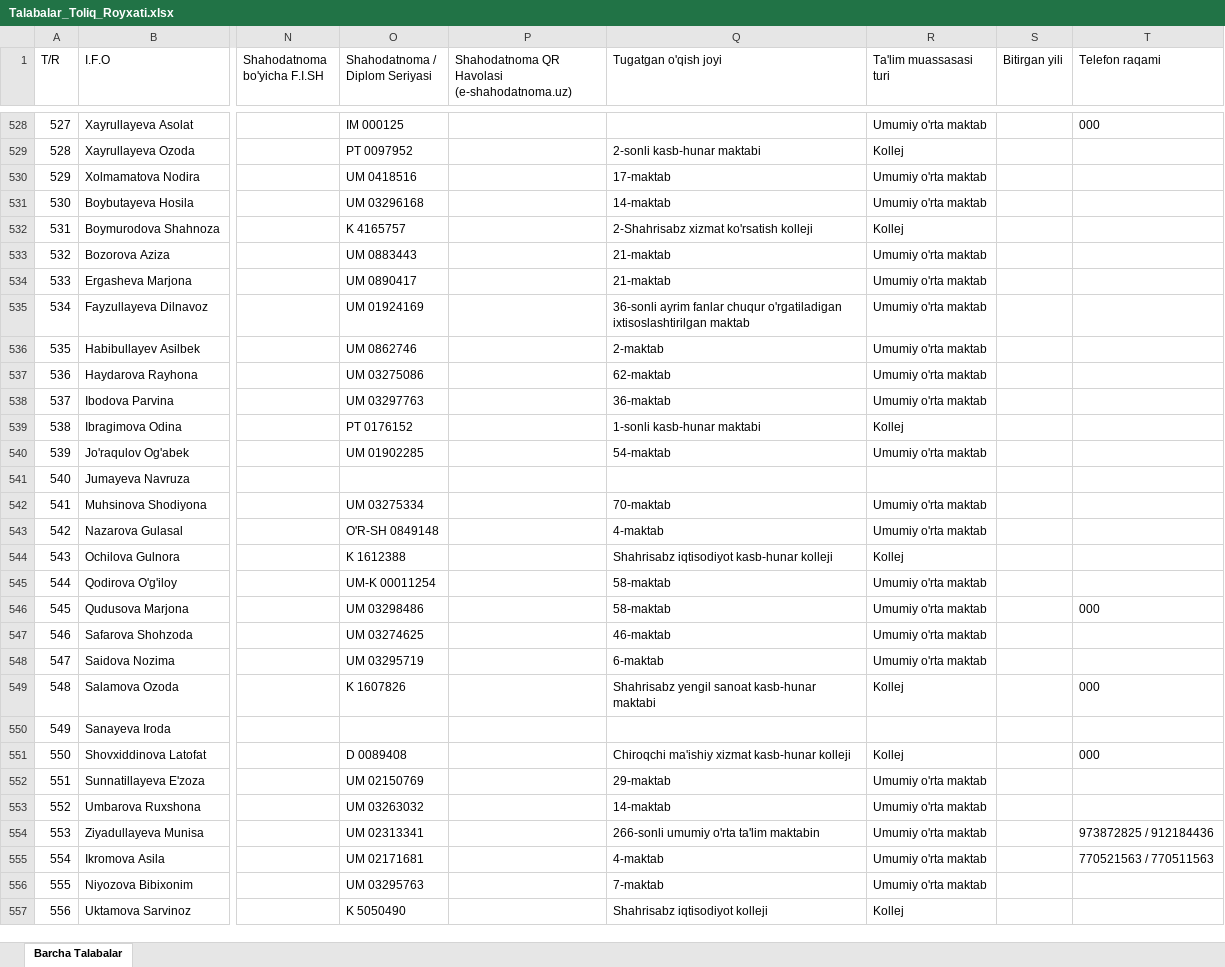
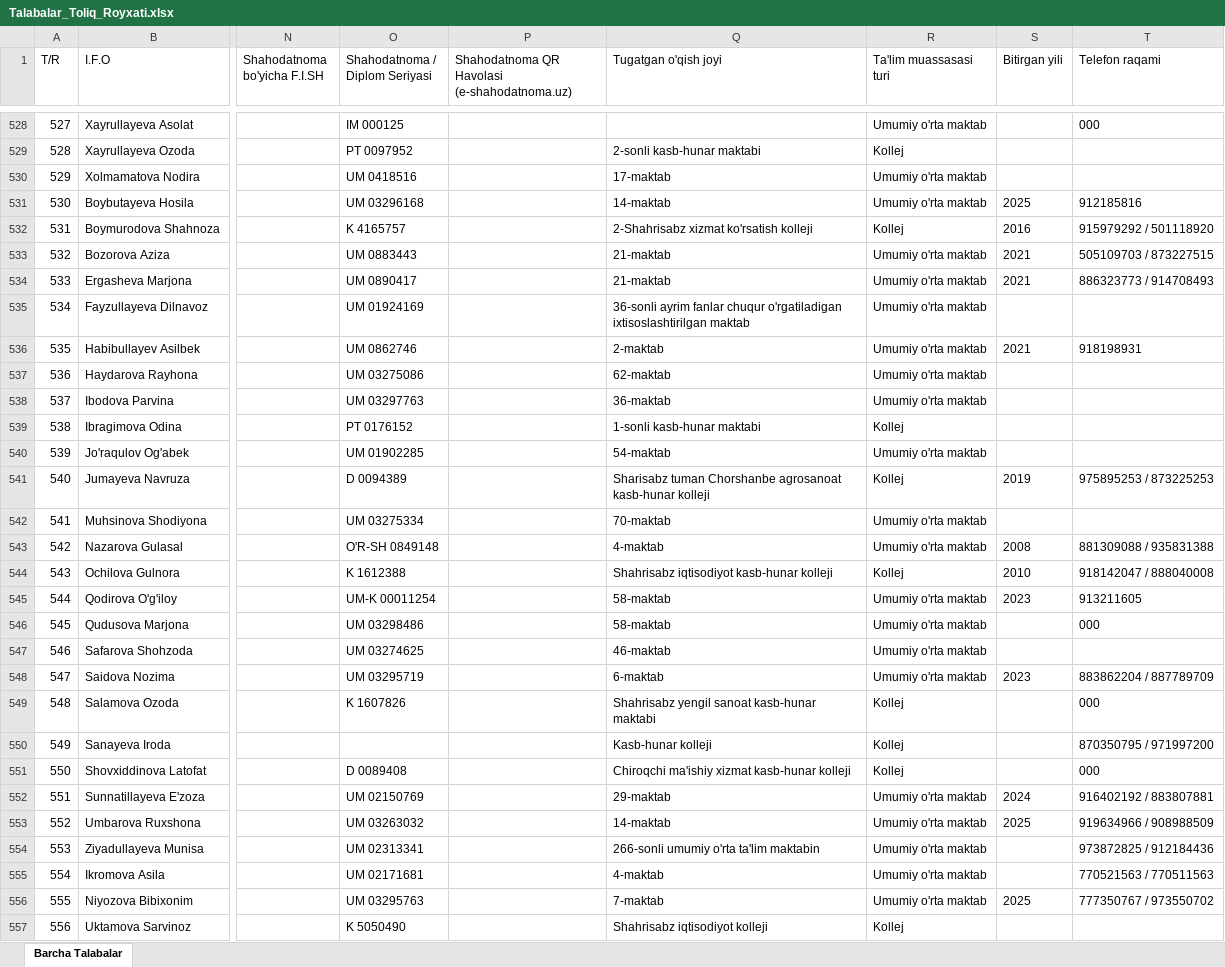
Before and after one commit to ozodbeknapasov007-dotcom/talabalar-jadvali, an Excel workbook: data/Talabalar_Toliq_Royxati.xlsx, sheet Barcha Talabalar, drawn as a sheet; only a part is shown, gaps mark what is left out; values as stored, in another font and other column widths than the file's, no borders; the diff covers the shown part only; the diff names each change by its address in the sheet, - before the commit and + after, or states it on an @@ line.

Commit message:
Auto: talaba ma'lumotlari yangilandi (2026-09-29 17:06:51)

```diff
--- a/data/Talabalar_Toliq_Royxati.xlsx (sheet Barcha Talabalar)
+++ b/data/Talabalar_Toliq_Royxati.xlsx (sheet Barcha Talabalar)
-S531 (Bitirgan yili): (empty)
+S531 (Bitirgan yili): 2025
-T531 (Telefon raqami): (empty)
+T531 (Telefon raqami): 912185816
-S532 (Bitirgan yili): (empty)
+S532 (Bitirgan yili): 2016
-T532 (Telefon raqami): (empty)
+T532 (Telefon raqami): 915979292 / 501118920
-S533:S534 (Bitirgan yili): (empty)
+S533:S534 (Bitirgan yili): 2021
-T533 (Telefon raqami): (empty)
+T533 (Telefon raqami): 505109703 / 873227515
-T534 (Telefon raqami): (empty)
+T534 (Telefon raqami): 886323773 / 914708493
-S536 (Bitirgan yili): (empty)
+S536 (Bitirgan yili): 2021
-T536 (Telefon raqami): (empty)
+T536 (Telefon raqami): 918198931
-O541 (Shahodatnoma / Diplom Seriyasi): (empty)
+O541 (Shahodatnoma / Diplom Seriyasi): D 0094389
-Q541 (Tugatgan o'qish joyi): (empty)
+Q541 (Tugatgan o'qish joyi): Sharisabz tuman Chorshanbe agrosanoat kasb-hunar kolleji
-R541 (Ta'lim muassasasi turi): (empty)
+R541 (Ta'lim muassasasi turi): Kollej
-S541 (Bitirgan yili): (empty)
+S541 (Bitirgan yili): 2019
-T541 (Telefon raqami): (empty)
+T541 (Telefon raqami): 975895253 / 873225253
-S543 (Bitirgan yili): (empty)
+S543 (Bitirgan yili): 2008
-T543 (Telefon raqami): (empty)
+T543 (Telefon raqami): 881309088 / 935831388
-S544 (Bitirgan yili): (empty)
+S544 (Bitirgan yili): 2010
-T544 (Telefon raqami): (empty)
+T544 (Telefon raqami): 918142047 / 888040008
-S545 (Bitirgan yili): (empty)
+S545 (Bitirgan yili): 2023
-T545 (Telefon raqami): (empty)
+T545 (Telefon raqami): 913211605
-S548 (Bitirgan yili): (empty)
+S548 (Bitirgan yili): 2023
-T548 (Telefon raqami): (empty)
+T548 (Telefon raqami): 883862204 / 887789709
-Q550 (Tugatgan o'qish joyi): (empty)
+Q550 (Tugatgan o'qish joyi): Kasb-hunar kolleji
-R550 (Ta'lim muassasasi turi): (empty)
+R550 (Ta'lim muassasasi turi): Kollej
-T550 (Telefon raqami): (empty)
+T550 (Telefon raqami): 870350795 / 971997200
-S552 (Bitirgan yili): (empty)
+S552 (Bitirgan yili): 2024
-T552 (Telefon raqami): (empty)
+T552 (Telefon raqami): 916402192 / 883807881
-S553 (Bitirgan yili): (empty)
+S553 (Bitirgan yili): 2025
-T553 (Telefon raqami): (empty)
+T553 (Telefon raqami): 919634966 / 908988509
-S556 (Bitirgan yili): (empty)
+S556 (Bitirgan yili): 2025
-T556 (Telefon raqami): (empty)
+T556 (Telefon raqami): 777350767 / 973550702
```
Also changed, not shown: 24 edited cells elsewhere in this sheet, data/Talabalar_Yangilangan_Royxat.xlsx, qayta_tekshiruv/Talabalar_Yangilangan_Royxat.xlsx, 3 other files.
